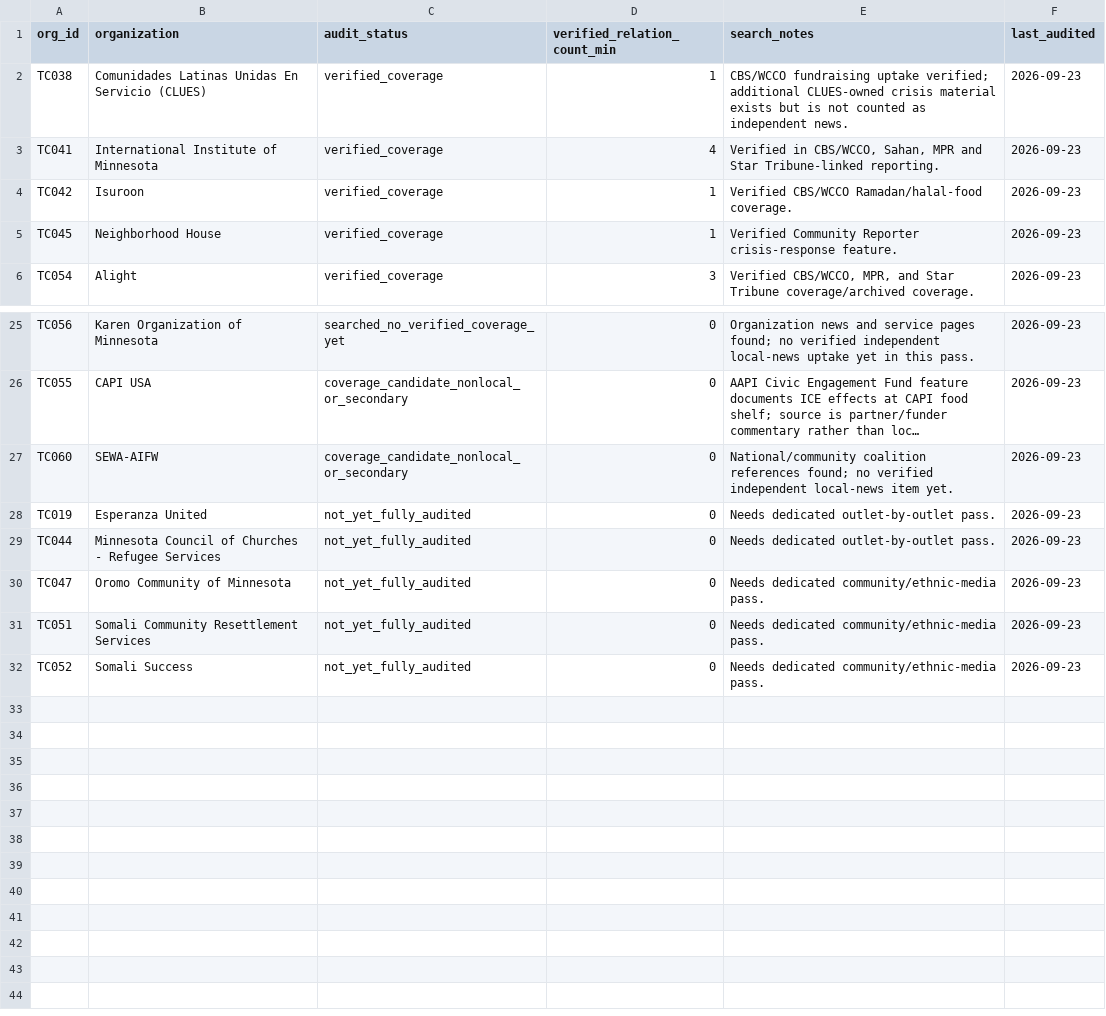
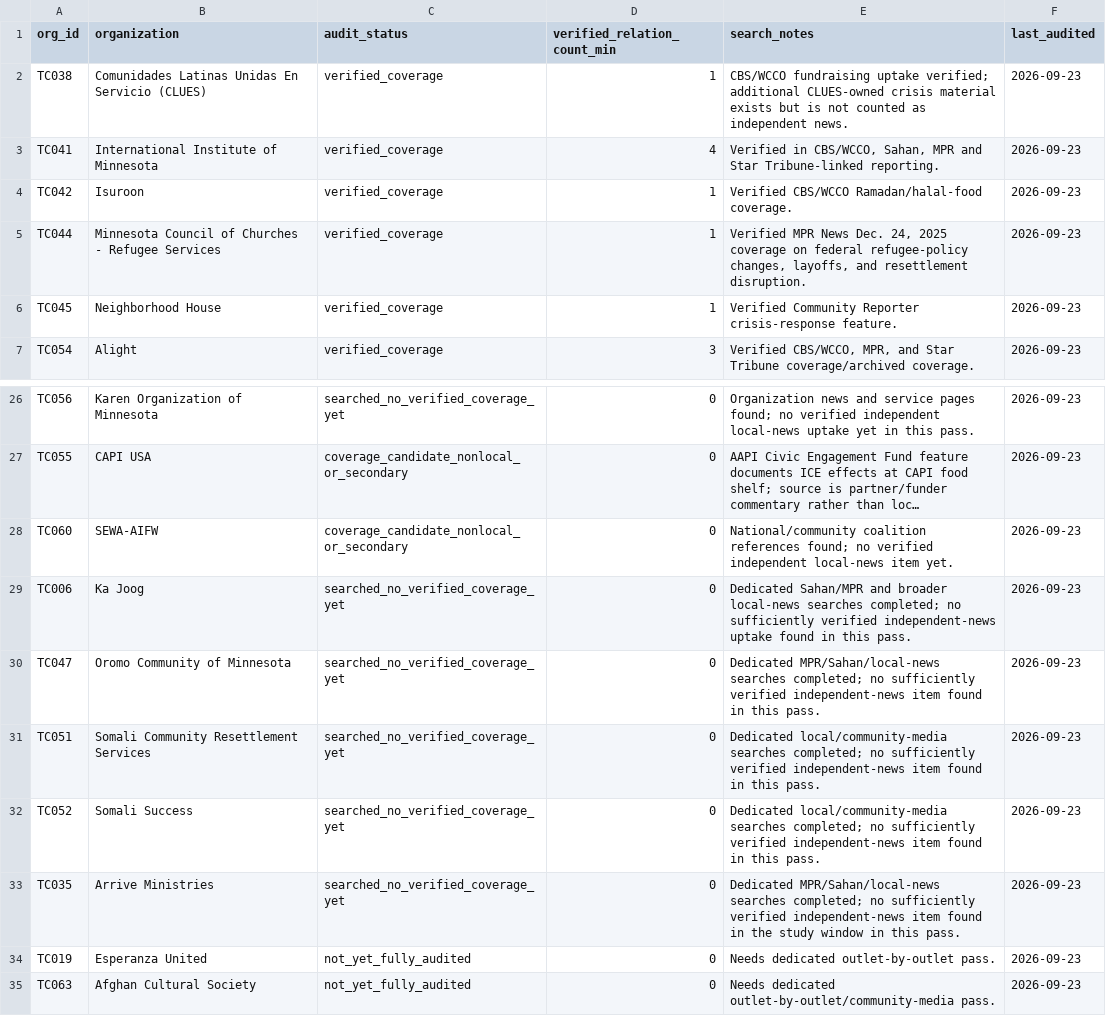
Before and after one commit to Endalk-Chala/twin-cities-affective-intermediation, a CSV file: platform_registry/news_coverage_audit_v1.csv, drawn as a sheet; only a part is shown, gaps mark what is left out; long unchanged cells end in …; removed rows and columns are numbered as before the commit, all else as after; the diff names each change by its address in the sheet, - before the commit and + after, or states it on an @@ line.

Commit message:
Expand news coverage audit for under-covered organizations

```diff
--- a/platform_registry/news_coverage_audit_v1.csv
+++ b/platform_registry/news_coverage_audit_v1.csv
+row 5: TC044 | Minnesota Council of Churches - Refugee Services | verified_coverage | 1 | Verified MPR News Dec. 24, 2025 coverage on federal refugee-policy changes, layoffs, and resettlement disruption. | 2026-09-23
+row 29: TC006 | Ka Joog | searched_no_verified_coverage_yet | 0 | Dedicated Sahan/MPR and broader local-news searches completed; no sufficiently verified independent-news uptake found in this pass. | 2026-09-23
+row 30: TC047 | Oromo Community of Minnesota | searched_no_verified_coverage_yet | 0 | Dedicated MPR/Sahan/local-news searches completed; no sufficiently verified independent-news item found in this pass. | 2026-09-23
+row 31: TC051 | Somali Community Resettlement Services | searched_no_verified_coverage_yet | 0 | Dedicated local/community-media searches completed; no sufficiently verified independent-news item found in this pass. | 2026-09-23
+row 32: TC052 | Somali Success | searched_no_verified_coverage_yet | 0 | Dedicated local/community-media searches completed; no sufficiently verified independent-news item found in this pass. | 2026-09-23
+row 33: TC035 | Arrive Ministries | searched_no_verified_coverage_yet | 0 | Dedicated MPR/Sahan/local-news searches completed; no sufficiently verified independent-news item found in the study window in this pass. | 2026-09-23
-row 29: TC044 | Minnesota Council of Churches - Refugee Services | not_yet_fully_audited | 0 | Needs dedicated outlet-by-outlet pass. | 2026-09-23
-row 30: TC047 | Oromo Community of Minnesota | not_yet_fully_audited | 0 | Needs dedicated community/ethnic-media pass. | 2026-09-23
-A35 (org_id): TC051
+A35 (org_id): TC063
-B35 (organization): Somali Community Resettlement Services
+B35 (organization): Afghan Cultural Society
-E35 (search_notes): Needs dedicated community/ethnic-media pass.
+E35 (search_notes): Needs dedicated outlet-by-outlet/community-media pass.
-row 32: TC052 | Somali Success | not_yet_fully_audited | 0 | Needs dedicated community/ethnic-media pass. | 2026-09-23
```
